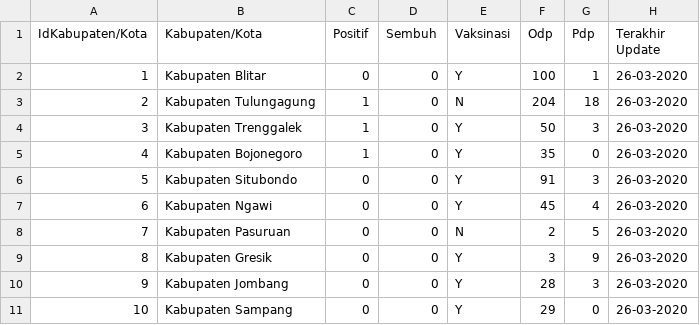
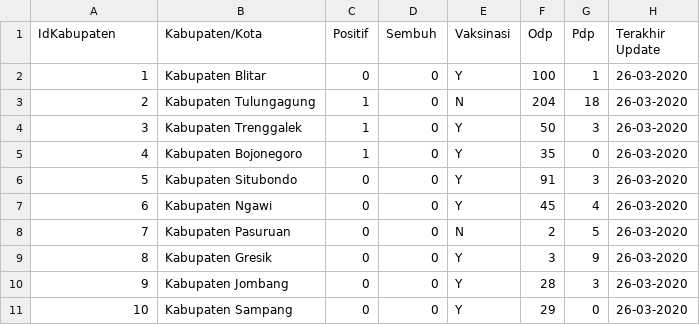
Before and after one commit to AlifnurFathurrahmanPrasodjo/dataFolder, a CSV file: dataMining/penambanganData_minuman.csv, drawn as a sheet.

Commit message:
Update penambanganData_minuman.csv

```diff
--- a/dataMining/penambanganData_minuman.csv
+++ b/dataMining/penambanganData_minuman.csv
@@ -1,2 +1,2 @@
-IdKabupaten/Kota,Kabupaten/Kota,Positif,Sembuh,Vaksinasi,Odp,Pdp,Terakhir Update
+IdKabupaten,Kabupaten/Kota,Positif,Sembuh,Vaksinasi,Odp,Pdp,Terakhir Update
 1,Kabupaten Blitar,0,0,Y,100,1,26-03-2020
```
